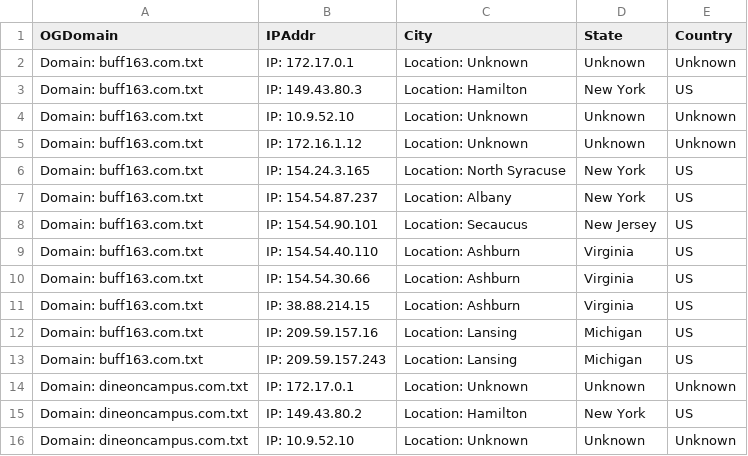
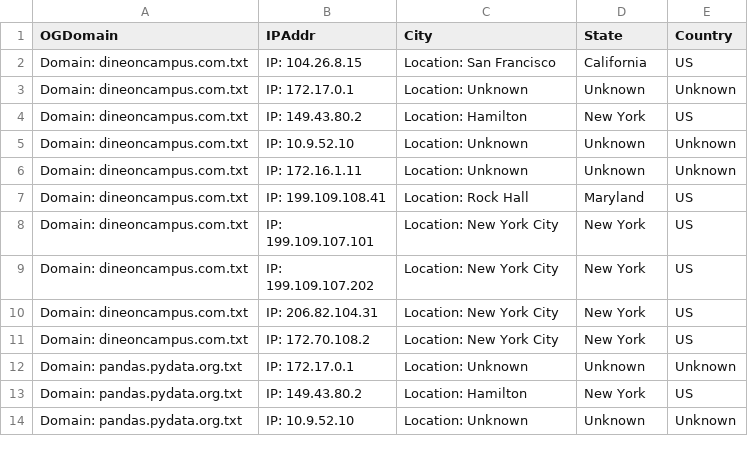
Before and after one commit to omalcolmson/cosc465-capstone, a CSV file: OriginalDomainNONEndServerLocs.csv, drawn as a sheet; only a part is shown; the shorter side is filled out with more unchanged rows; the diff covers the shown part only.

Commit message:
Had to rerun get_geolocation for updated original domain. Will have to rerun scripts that combine combine with supporting domains and separate from end and intermediate.

```diff
--- a/OriginalDomainNONEndServerLocs.csv
+++ b/OriginalDomainNONEndServerLocs.csv
@@ -1,14 +1,3 @@
 OGDomain,IPAddr,City,State,Country
-Domain: buff163.com.txt, IP: 172.17.0.1, Location: Unknown, Unknown, Unknown
-Domain: buff163.com.txt, IP: 149.43.80.3, Location: Hamilton, New York, US
-Domain: buff163.com.txt, IP: 10.9.52.10, Location: Unknown, Unknown, Unknown
-Domain: buff163.com.txt, IP: 172.16.1.12, Location: Unknown, Unknown, Unknown
-Domain: buff163.com.txt, IP: 154.24.3.165, Location: North Syracuse, New York, US
-Domain: buff163.com.txt, IP: 154.54.87.237, Location: Albany, New York, US
-Domain: buff163.com.txt, IP: 154.54.90.101, Location: Secaucus, New Jersey, US
-Domain: buff163.com.txt, IP: 154.54.40.110, Location: Ashburn, Virginia, US
-Domain: buff163.com.txt, IP: 154.54.30.66, Location: Ashburn, Virginia, US
-Domain: buff163.com.txt, IP: 38.88.214.15, Location: Ashburn, Virginia, US
-Domain: buff163.com.txt, IP: 209.59.157.16, Location: Lansing, Michigan, US
-Domain: buff163.com.txt, IP: 209.59.157.243, Location: Lansing, Michigan, US
+Domain: dineoncampus.com.txt, IP: 104.26.8.15, Location: San Francisco, California, US
 Domain: dineoncampus.com.txt, IP: 172.17.0.1, Location: Unknown, Unknown, Unknown
```
Also changed, not shown: 16 added rows elsewhere in this file, OriginalDomainEndServerLocs.csv, RawData/geolocations.csv, 1 other file.
